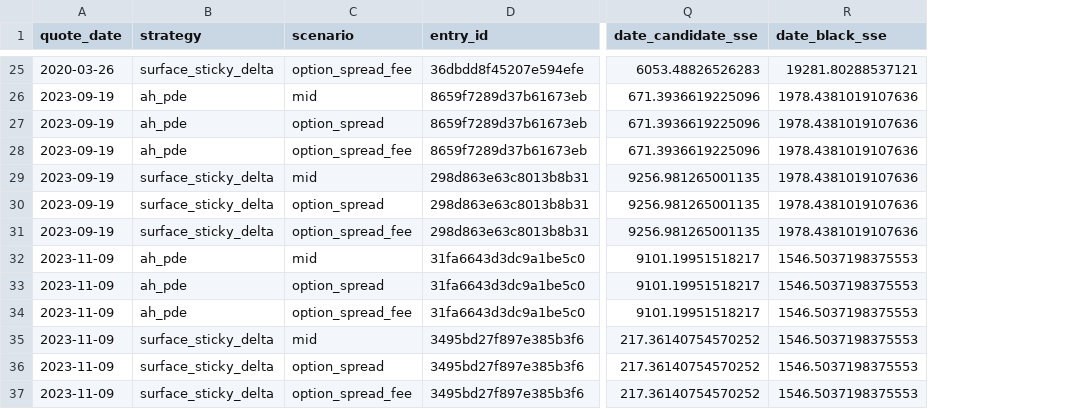
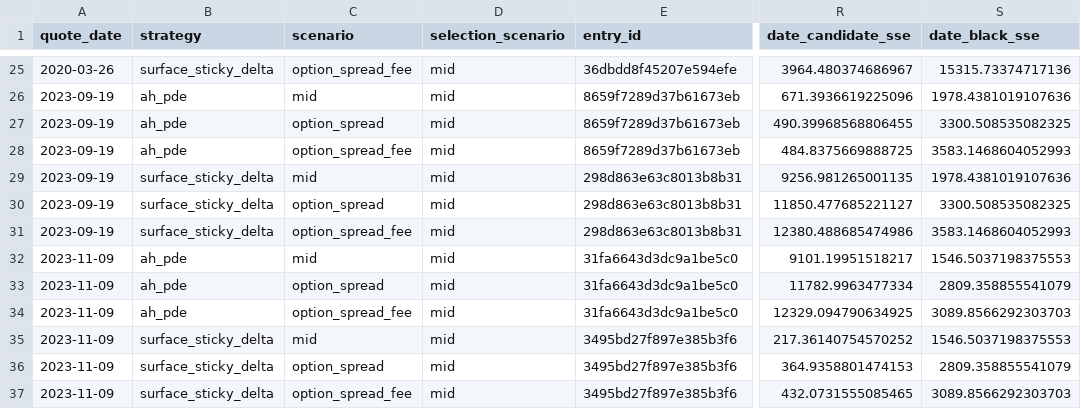
Before and after one commit to KVInator/local-vol-spx, a CSV file: docs/tables/tail_ledger_summary.csv, drawn as a sheet; only a part is shown, gaps mark what is left out; addresses are those after the commit; the diff covers the shown part only; the diff names each change by its address in the sheet, - before the commit and + after, or states it on an @@ line.

Commit message:
Scope tail statistics to each execution scenario
Keep contract selection based on midpoint excess SSE, then derive daily
paired counts and squared funded errors from each replay row's execution
scenario. Regenerate the curated scenario table and producer provenance
without changing frozen outcomes.

Validation: seven saved-results tests passed, including an independent
cached-trial comparison across all three execution scenarios. All 72
selected scalar ledgers still match their cached components.

```diff
--- a/docs/tables/tail_ledger_summary.csv
+++ b/docs/tables/tail_ledger_summary.csv
+column D (selection_scenario), rows 25-37: all mid
-R25 (date_candidate_sse): 6053.48826526283
+R25 (date_candidate_sse): 3964.480374686967
-S25 (date_black_sse): 19281.80288537121
+S25 (date_black_sse): 15315.73374717136
-R27 (date_candidate_sse): 671.3936619225096
+R27 (date_candidate_sse): 490.39968568806455
-S27 (date_black_sse): 1978.4381019107636
+S27 (date_black_sse): 3300.508535082325
-R28 (date_candidate_sse): 671.3936619225096
+R28 (date_candidate_sse): 484.8375669888725
-S28 (date_black_sse): 1978.4381019107636
+S28 (date_black_sse): 3583.1468604052993
-R30 (date_candidate_sse): 9256.981265001135
+R30 (date_candidate_sse): 11850.477685221127
-S30 (date_black_sse): 1978.4381019107636
+S30 (date_black_sse): 3300.508535082325
-R31 (date_candidate_sse): 9256.981265001135
+R31 (date_candidate_sse): 12380.488685474986
-S31 (date_black_sse): 1978.4381019107636
+S31 (date_black_sse): 3583.1468604052993
-R33 (date_candidate_sse): 9101.19951518217
+R33 (date_candidate_sse): 11782.9963477334
-S33 (date_black_sse): 1546.5037198375553
+S33 (date_black_sse): 2809.358855541079
-R34 (date_candidate_sse): 9101.19951518217
+R34 (date_candidate_sse): 12329.094790634925
-S34 (date_black_sse): 1546.5037198375553
+S34 (date_black_sse): 3089.8566292303703
-R36 (date_candidate_sse): 217.36140754570252
+R36 (date_candidate_sse): 364.9358801474153
-S36 (date_black_sse): 1546.5037198375553
+S36 (date_black_sse): 2809.358855541079
-R37 (date_candidate_sse): 217.36140754570252
+R37 (date_candidate_sse): 432.0731555085465
-S37 (date_black_sse): 1546.5037198375553
+S37 (date_black_sse): 3089.8566292303703
```
Also changed, not shown: 30 edited cells elsewhere in this file, 4 other files.
